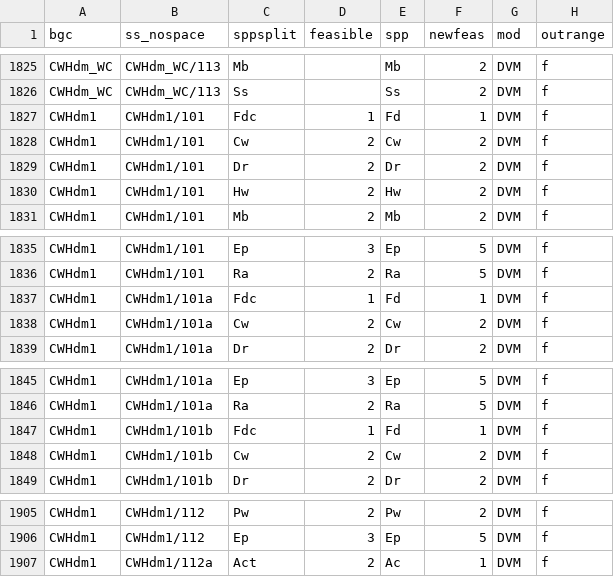
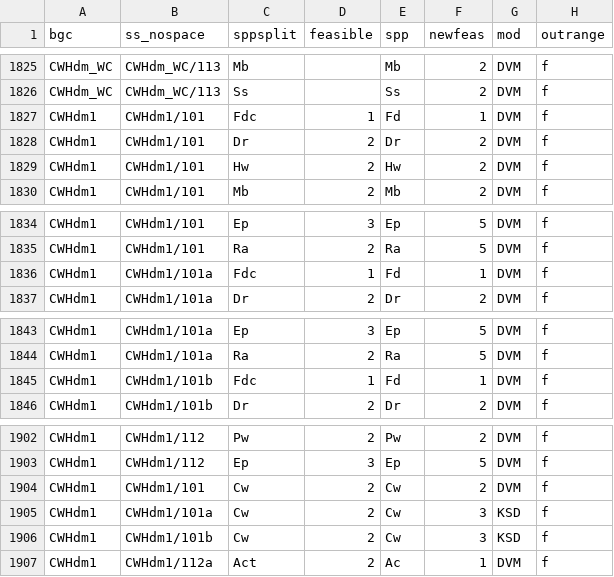
Before and after one commit to bcgov/ccissr, a CSV file: feas_tables/feasibility.csv, drawn as a sheet; only a part is shown, gaps mark what is left out.

Commit message:
auto commit

```diff
--- a/feas_tables/feasibility.csv
+++ b/feas_tables/feasibility.csv
@@ -1827,3 +1827,2 @@ CWHdm_WC,CWHdm_WC/113,Ss,,Ss,2,DVM,f
 CWHdm1,CWHdm1/101,Fdc,1,Fd,1,DVM,f
-CWHdm1,CWHdm1/101,Cw,2,Cw,2,DVM,f
 CWHdm1,CWHdm1/101,Dr,2,Dr,2,DVM,f
@@ -1837,3 +1836,2 @@ CWHdm1,CWHdm1/101,Ra,2,Ra,5,DVM,f
 CWHdm1,CWHdm1/101a,Fdc,1,Fd,1,DVM,f
-CWHdm1,CWHdm1/101a,Cw,2,Cw,2,DVM,f
 CWHdm1,CWHdm1/101a,Dr,2,Dr,2,DVM,f
@@ -1847,3 +1845,2 @@ CWHdm1,CWHdm1/101a,Ra,2,Ra,5,DVM,f
 CWHdm1,CWHdm1/101b,Fdc,1,Fd,1,DVM,f
-CWHdm1,CWHdm1/101b,Cw,2,Cw,2,DVM,f
 CWHdm1,CWHdm1/101b,Dr,2,Dr,2,DVM,f
@@ -1906,2 +1903,5 @@ CWHdm1,CWHdm1/112,Pw,2,Pw,2,DVM,f
 CWHdm1,CWHdm1/112,Ep,3,Ep,5,DVM,f
+CWHdm1,CWHdm1/101,Cw,2,Cw,2,DVM,f
+CWHdm1,CWHdm1/101a,Cw,2,Cw,3,KSD,f
+CWHdm1,CWHdm1/101b,Cw,2,Cw,3,KSD,f
 CWHdm1,CWHdm1/112a,Act,2,Ac,1,DVM,f
```
